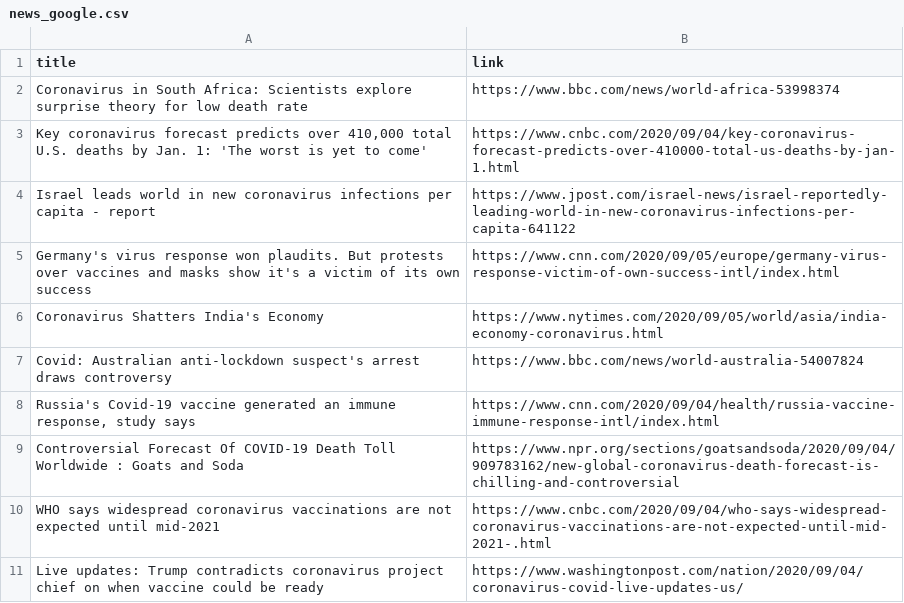
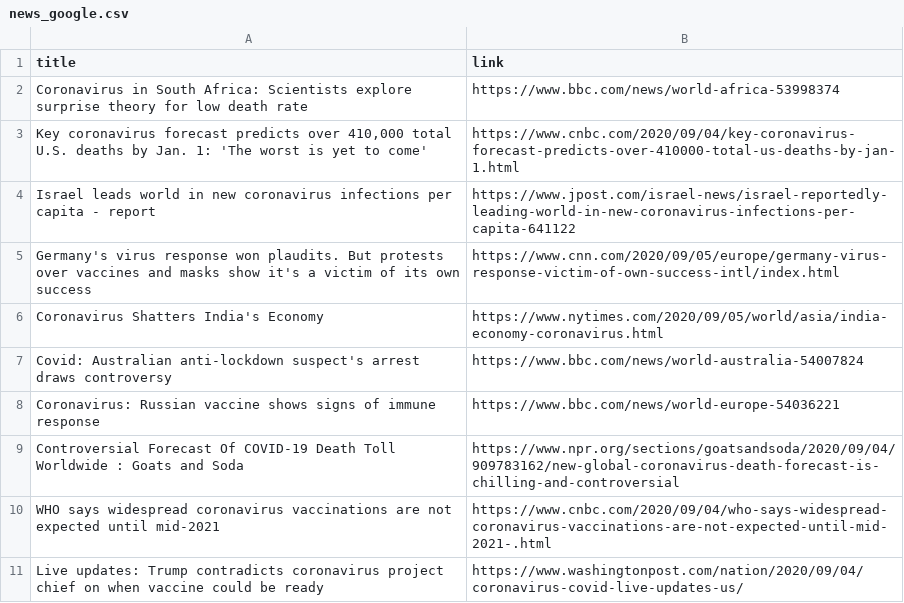
Before and after one commit to adrinerDP/livecod, a CSV file: data/news_google.csv, drawn as a sheet.

```diff
--- a/data/news_google.csv
+++ b/data/news_google.csv
@@ -7,3 +7,3 @@ Coronavirus Shatters India's Economy,https://www.nytimes.com/2020/09/05/world/as
 Covid: Australian anti-lockdown suspect's arrest draws controversy,https://www.bbc.com/news/world-australia-54007824
-"Russia's Covid-19 vaccine generated an immune response, study says",https://www.cnn.com/2020/09/04/health/russia-vaccine-immune-response-intl/index.html
+Coronavirus: Russian vaccine shows signs of immune response,https://www.bbc.com/news/world-europe-54036221
 Controversial Forecast Of COVID-19 Death Toll Worldwide : Goats and Soda,https://www.npr.org/sections/goatsandsoda/2020/09/04/909783162/new-global-coronavirus-death-forecast-is-chilling-and-controversial
```
Also changed, not shown: data/current_global.csv, data/news_naver.csv, 5 other files.
